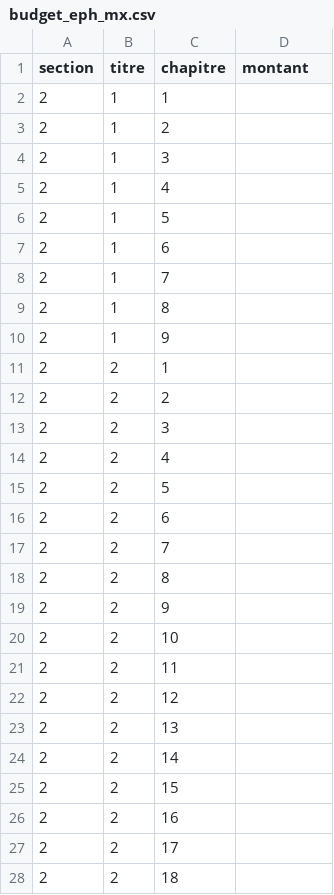
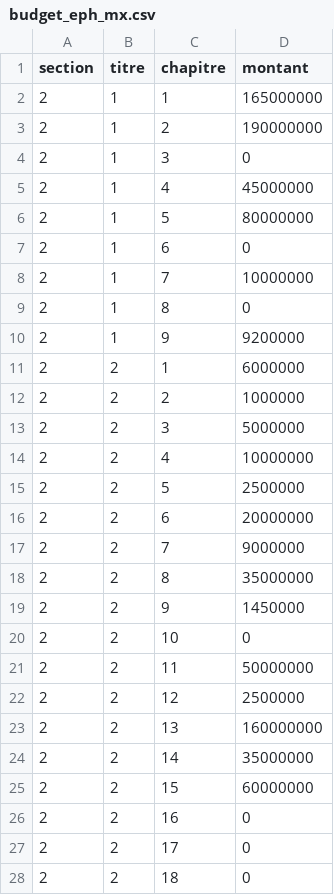
Before and after one commit to tibaredha/datasets.dsp, a CSV file: data-raw/budget/budget_26/budget_eph_mx.csv, drawn as a sheet; only a part is shown; the diff covers the shown part only.

```diff
--- a/data-raw/budget/budget_26/budget_eph_mx.csv
+++ b/data-raw/budget/budget_26/budget_eph_mx.csv
@@ -1,28 +1,28 @@
 section;titre;chapitre;montant
-2;1;1;
-2;1;2;
-2;1;3;
-2;1;4;
-2;1;5;
-2;1;6;
-2;1;7;
-2;1;8;
-2;1;9;
-2;2;1;
-2;2;2;
-2;2;3;
-2;2;4;
-2;2;5;
-2;2;6;
-2;2;7;
-2;2;8;
-2;2;9;
-2;2;10;
-2;2;11;
-2;2;12;
-2;2;13;
-2;2;14;
-2;2;15;
-2;2;16;
-2;2;17;
-2;2;18;
+2;1;1;165000000
+2;1;2;190000000
+2;1;3;0
+2;1;4;45000000
+2;1;5;80000000
+2;1;6;0
+2;1;7;10000000
+2;1;8;0
+2;1;9;9200000
+2;2;1;6000000
+2;2;2;1000000
+2;2;3;5000000
+2;2;4;10000000
+2;2;5;2500000
+2;2;6;20000000
+2;2;7;9000000
+2;2;8;35000000
+2;2;9;1450000
+2;2;10;0
+2;2;11;50000000
+2;2;12;2500000
+2;2;13;160000000
+2;2;14;35000000
+2;2;15;60000000
+2;2;16;0
+2;2;17;0
+2;2;18;0
```
Also changed, not shown: 3 edited cells elsewhere in this file, data-raw/budget/budget_25/budget_eph_mx.csv, 2 other files.
